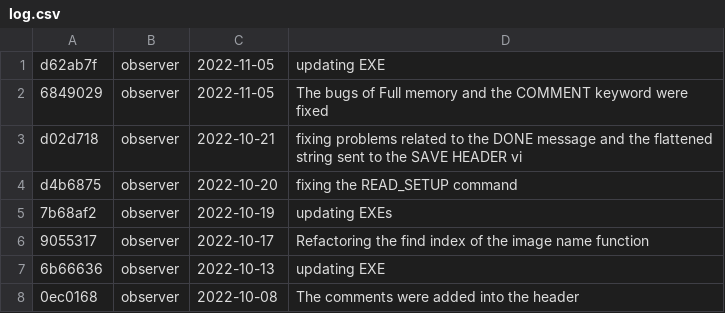
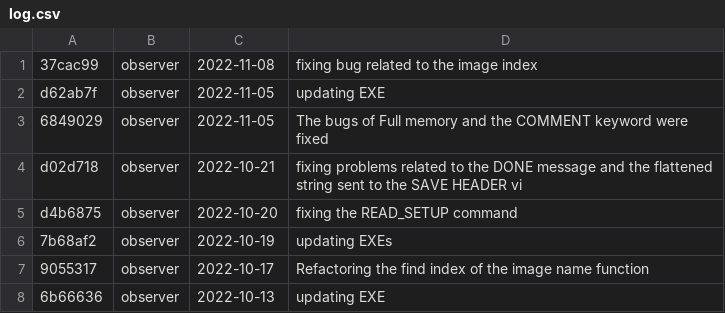
Before and after one commit to DBernardes/S4CCS, a CSV file: log.csv, drawn as a sheet; only a part is shown; the shorter side is filled out with more unchanged rows; the diff names each change by its address in the sheet, - before the commit and + after, or states it on an @@ line.

```diff
--- a/log.csv
+++ b/log.csv
+row 1: 37cac99 | observer | 2022-11-08 | fixing bug related to the image index
```
Also changed, not shown: 1 other file.
